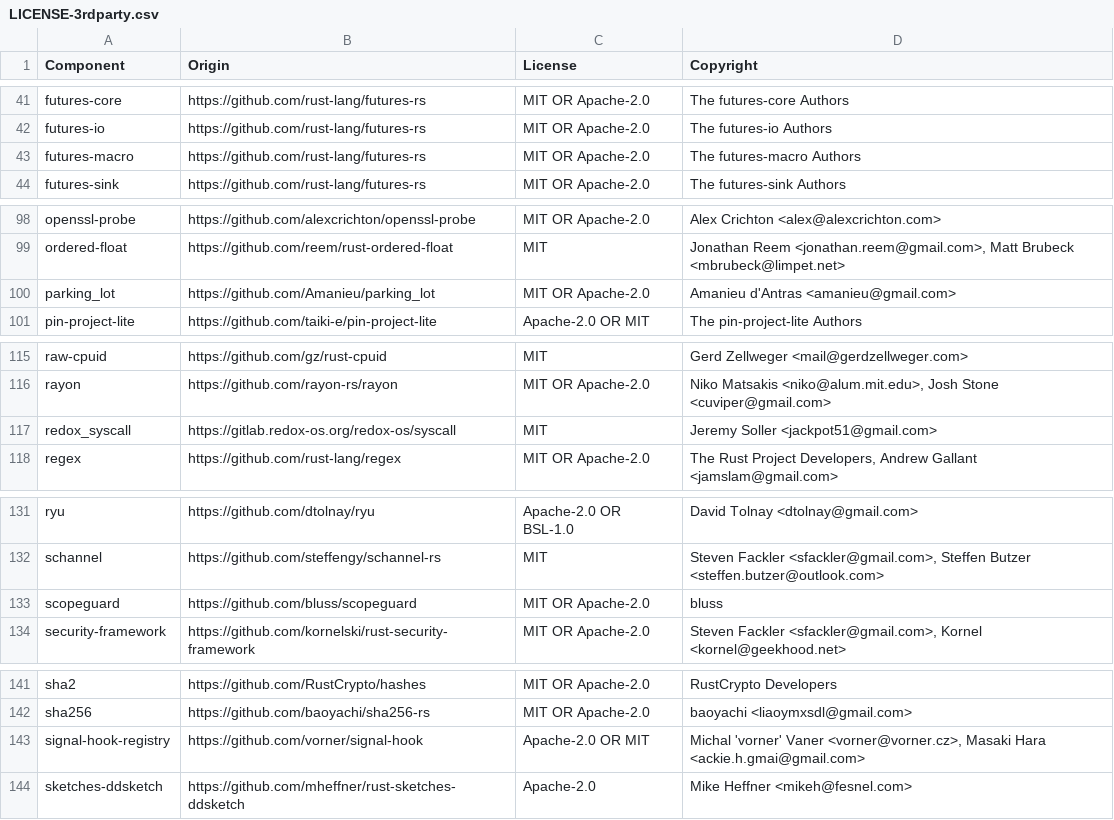
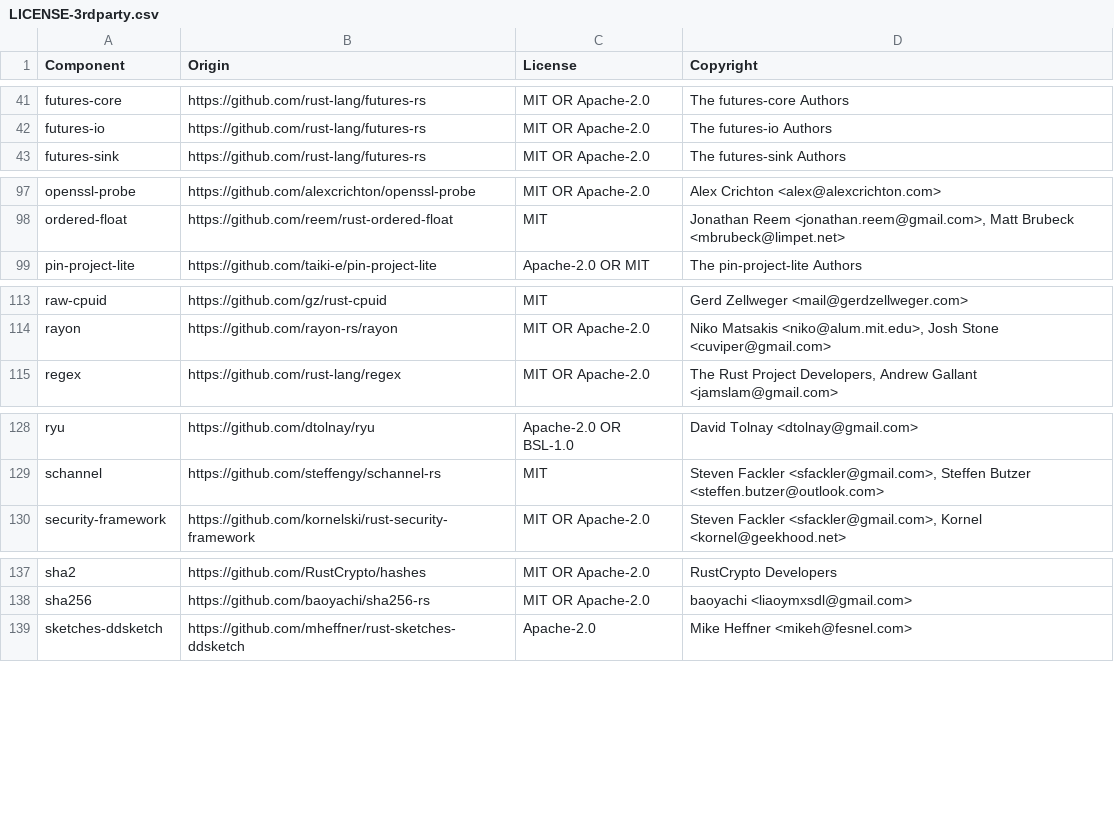
Before and after one commit to DataDog/dd-sensitive-data-scanner, a CSV file: LICENSE-3rdparty.csv, drawn as a sheet; only a part is shown, gaps mark what is left out; the diff covers the shown part only.

Commit message:
Try to fix license tool

```diff
--- a/LICENSE-3rdparty.csv
+++ b/LICENSE-3rdparty.csv
@@ -42,3 +42,2 @@ futures-core,https://github.com/rust-lang/futures-rs,MIT OR Apache-2.0,The futur
 futures-io,https://github.com/rust-lang/futures-rs,MIT OR Apache-2.0,The futures-io Authors
-futures-macro,https://github.com/rust-lang/futures-rs,MIT OR Apache-2.0,The futures-macro Authors
 futures-sink,https://github.com/rust-lang/futures-rs,MIT OR Apache-2.0,The futures-sink Authors
@@ -99,3 +98,2 @@ openssl-probe,https://github.com/alexcrichton/openssl-probe,MIT OR Apache-2.0,Al
 ordered-float,https://github.com/reem/rust-ordered-float,MIT,"Jonathan Reem <jonathan.reem@gmail.com>, Matt Brubeck <mbrubeck@limpet.net>"
-parking_lot,https://github.com/Amanieu/parking_lot,MIT OR Apache-2.0,Amanieu d'Antras <amanieu@gmail.com>
 pin-project-lite,https://github.com/taiki-e/pin-project-lite,Apache-2.0 OR MIT,The pin-project-lite Authors
@@ -116,3 +114,2 @@ raw-cpuid,https://github.com/gz/rust-cpuid,MIT,Gerd Zellweger <mail@gerdzellwege
 rayon,https://github.com/rayon-rs/rayon,MIT OR Apache-2.0,"Niko Matsakis <niko@alum.mit.edu>, Josh Stone <cuviper@gmail.com>"
-redox_syscall,https://gitlab.redox-os.org/redox-os/syscall,MIT,Jeremy Soller <jackpot51@gmail.com>
 regex,https://github.com/rust-lang/regex,MIT OR Apache-2.0,"The Rust Project Developers, Andrew Gallant <jamslam@gmail.com>"
@@ -132,3 +129,2 @@ ryu,https://github.com/dtolnay/ryu,Apache-2.0 OR BSL-1.0,David Tolnay <dtolnay@g
 schannel,https://github.com/steffengy/schannel-rs,MIT,"Steven Fackler <sfackler@gmail.com>, Steffen Butzer <steffen.butzer@outlook.com>"
-scopeguard,https://github.com/bluss/scopeguard,MIT OR Apache-2.0,bluss
 security-framework,https://github.com/kornelski/rust-security-framework,MIT OR Apache-2.0,"Steven Fackler <sfackler@gmail.com>, Kornel <kornel@geekhood.net>"
@@ -142,3 +138,2 @@ sha2,https://github.com/RustCrypto/hashes,MIT OR Apache-2.0,RustCrypto Developer
 sha256,https://github.com/baoyachi/sha256-rs,MIT OR Apache-2.0,baoyachi <liaoymxsdl@gmail.com>
-signal-hook-registry,https://github.com/vorner/signal-hook,Apache-2.0 OR MIT,"Michal 'vorner' Vaner <vorner@vorner.cz>, Masaki Hara <ackie.h.gmai@gmail.com>"
 sketches-ddsketch,https://github.com/mheffner/rust-sketches-ddsketch,Apache-2.0,Mike Heffner <mikeh@fesnel.com>
```
Also changed, not shown: 1 removed row elsewhere in this file.
